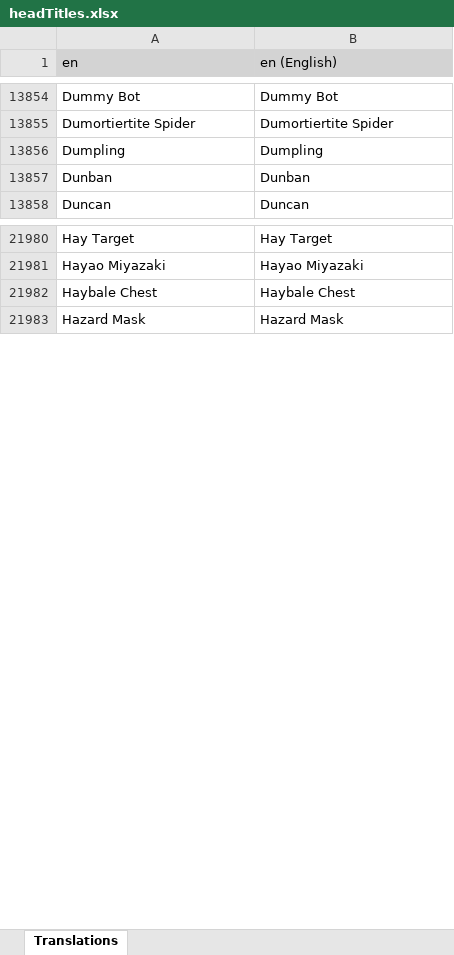
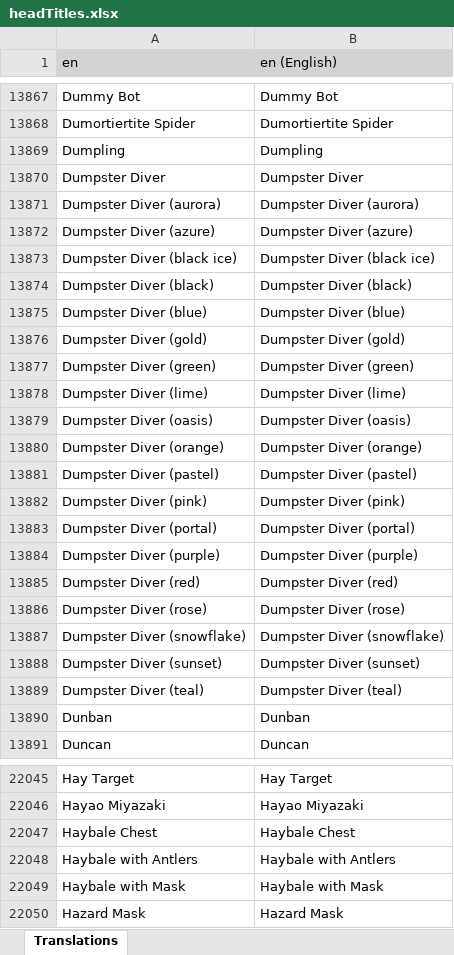
Before and after one commit to LordRazen/mchv2-translations-plugin, an Excel workbook: lang/en/headTitles.xlsx, sheet Translations, drawn as a sheet; only a part is shown, gaps mark what is left out; values as stored, in another font and other column widths than the file's, no borders; the diff covers the shown part only; the diff names each change by its address in the sheet, - before the commit and + after, or states it on an @@ line.

Commit message:
Update Translations: 2026-01-19

```diff
--- a/lang/en/headTitles.xlsx (sheet Translations)
+++ b/lang/en/headTitles.xlsx (sheet Translations)
+row 13870: Dumpster Diver | Dumpster Diver
+row 13871: Dumpster Diver (aurora) | Dumpster Diver (aurora)
+row 13872: Dumpster Diver (azure) | Dumpster Diver (azure)
+row 13873: Dumpster Diver (black ice) | Dumpster Diver (black ice)
+row 13874: Dumpster Diver (black) | Dumpster Diver (black)
+row 13875: Dumpster Diver (blue) | Dumpster Diver (blue)
+row 13876: Dumpster Diver (gold) | Dumpster Diver (gold)
+row 13877: Dumpster Diver (green) | Dumpster Diver (green)
+row 13878: Dumpster Diver (lime) | Dumpster Diver (lime)
+row 13879: Dumpster Diver (oasis) | Dumpster Diver (oasis)
+row 13880: Dumpster Diver (orange) | Dumpster Diver (orange)
+row 13881: Dumpster Diver (pastel) | Dumpster Diver (pastel)
+row 13882: Dumpster Diver (pink) | Dumpster Diver (pink)
+row 13883: Dumpster Diver (portal) | Dumpster Diver (portal)
+row 13884: Dumpster Diver (purple) | Dumpster Diver (purple)
+row 13885: Dumpster Diver (red) | Dumpster Diver (red)
+row 13886: Dumpster Diver (rose) | Dumpster Diver (rose)
+row 13887: Dumpster Diver (snowflake) | Dumpster Diver (snowflake)
+row 13888: Dumpster Diver (sunset) | Dumpster Diver (sunset)
+row 13889: Dumpster Diver (teal) | Dumpster Diver (teal)
+row 22048: Haybale with Antlers | Haybale with Antlers
+row 22049: Haybale with Mask | Haybale with Mask
```
Also changed, not shown: 60 added rows and 1 removed row elsewhere in this sheet, 58 other files.
